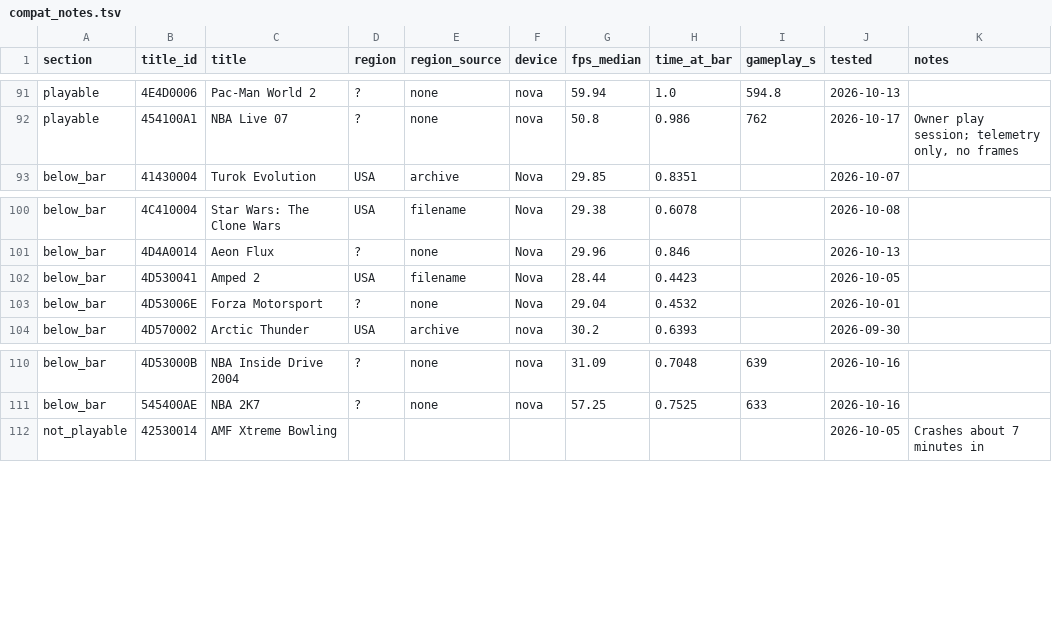
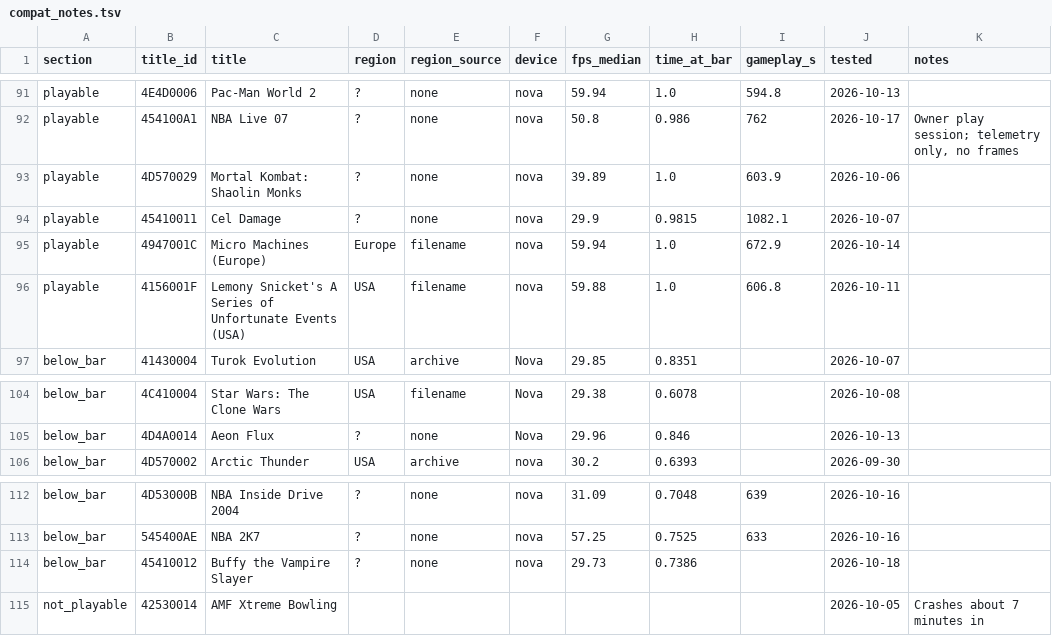
Before and after one commit to jreinach-alt/hakuX, a TSV file: docs/testing/compat_notes.tsv, drawn as a sheet; only a part is shown, gaps mark what is left out; removed rows and columns are numbered as before the commit, all else as after; the diff names each change by its address in the sheet, - before the commit and + after, or states it on an @@ line.

```diff
--- a/docs/testing/compat_notes.tsv
+++ b/docs/testing/compat_notes.tsv
+row 93: playable | 4D570029 | Mortal Kombat: Shaolin Monks | ? | none | nova | 39.89 | 1.0 | 603.9 | 2026-10-06
+row 94: playable | 45410011 | Cel Damage | ? | none | nova | 29.9 | 0.9815 | 1082.1 | 2026-10-07
+row 95: playable | 4947001C | Micro Machines (Europe) | Europe | filename | nova | 59.94 | 1.0 | 672.9 | 2026-10-14
+row 96: playable | 4156001F | Lemony Snicket's A Series of Unfortunate Events (USA) | USA | filename | nova | 59.88 | 1.0 | 606.8 | 2026-10-11
-row 102: below_bar | 4D530041 | Amped 2 | USA | filename | Nova | 28.44 | 0.4423 |  | 2026-10-05
-row 103: below_bar | 4D53006E | Forza Motorsport | ? | none | Nova | 29.04 | 0.4532 |  | 2026-10-01
+row 114: below_bar | 45410012 | Buffy the Vampire Slayer | ? | none | nova | 29.73 | 0.7386 |  | 2026-10-18
```
Also changed, not shown: docs/compatibility.csv, 4 other files.
